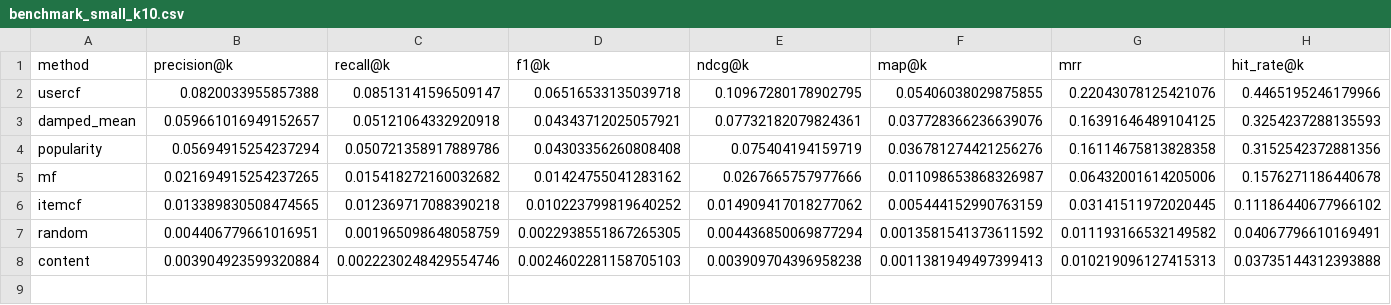
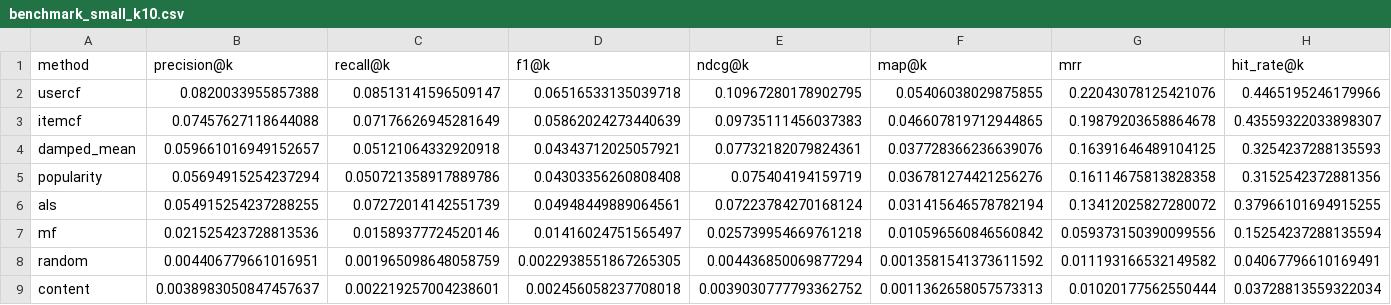
Before and after one commit to dacobri/vela-recsys, a CSV file: results/benchmark_small_k10.csv, drawn as a sheet; only a part is shown; removed rows and columns are numbered as before the commit, all else as after; rows hold the shown columns only; the diff covers the shown part only; the diff names each change by its address in the sheet, - before the commit and + after, or states it on an @@ line.

```diff
--- a/results/benchmark_small_k10.csv
+++ b/results/benchmark_small_k10.csv
+row 3: itemcf | 0.07457627118644088 | 0.07176626945281649 | 0.05862024273440639 | 0.09735111456037383 | 0.046607819712944865 | 0.19879203658864678 | 0.43559322033898307
+row 6: als | 0.054915254237288255 | 0.07272014142551739 | 0.04948449889064561 | 0.07223784270168124 | 0.031415646578782194 | 0.13412025827280072 | 0.37966101694915255
-B7 (precision@k): 0.021694915254237265
+B7 (precision@k): 0.021525423728813536
-C7 (recall@k): 0.015418272160032682
+C7 (recall@k): 0.01589377724520146
-D7 (f1@k): 0.01424755041283162
+D7 (f1@k): 0.01416024751565497
-E7 (ndcg@k): 0.0267665757977666
+E7 (ndcg@k): 0.025739954669761218
-F7 (map@k): 0.011098653868326987
+F7 (map@k): 0.010596560846560842
-G7 (mrr): 0.06432001614205006
+G7 (mrr): 0.059373150390099556
-H7 (hit_rate@k): 0.1576271186440678
+H7 (hit_rate@k): 0.15254237288135594
-row 6: itemcf | 0.013389830508474565 | 0.012369717088390218 | 0.010223799819640252 | 0.014909417018277062 | 0.005444152990763159 | 0.03141511972020445 | 0.11186440677966102
-B9 (precision@k): 0.003904923599320884
+B9 (precision@k): 0.0038983050847457637
-C9 (recall@k): 0.0022230248429554746
+C9 (recall@k): 0.002219257004238601
-D9 (f1@k): 0.0024602281158705103
+D9 (f1@k): 0.002456058237708018
-E9 (ndcg@k): 0.003909704396958238
+E9 (ndcg@k): 0.0039030777793362752
-F9 (map@k): 0.0011381949497399413
+F9 (map@k): 0.0011362658057573313
-G9 (mrr): 0.010219096127415313
+G9 (mrr): 0.01020177562550444
-H9 (hit_rate@k): 0.03735144312393888
+H9 (hit_rate@k): 0.03728813559322034
```
Also changed, not shown: 9 edited cells elsewhere in this file, 10 other files.
